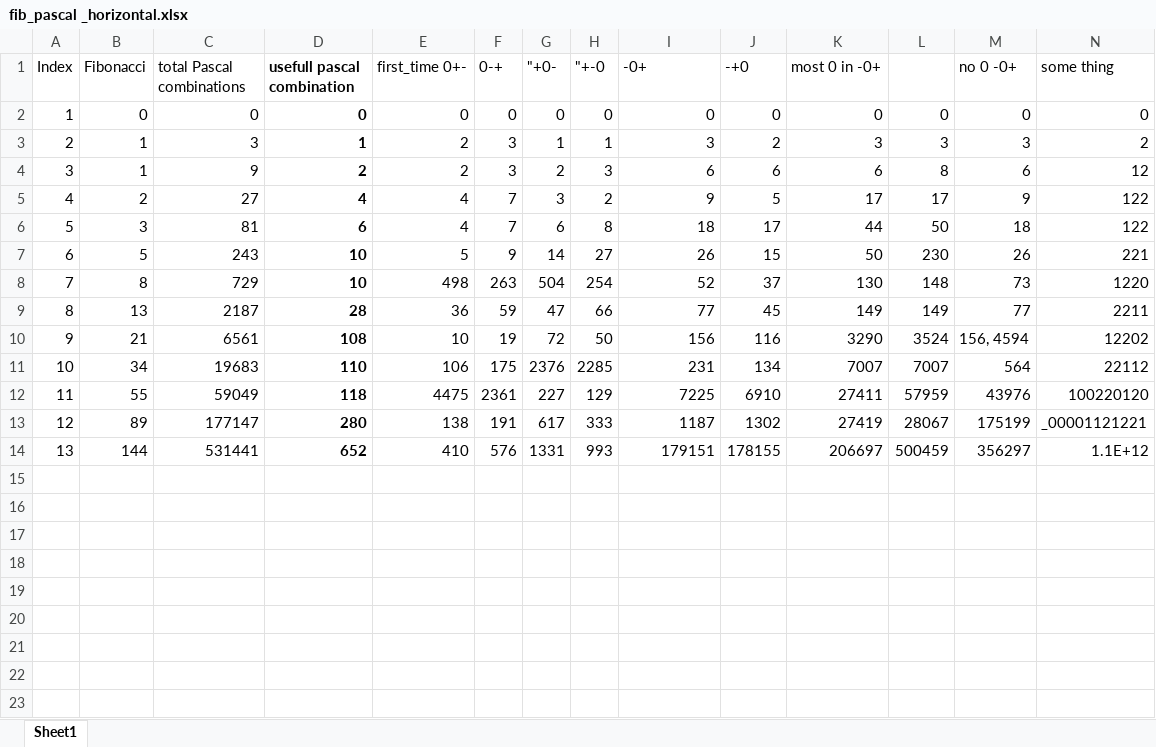
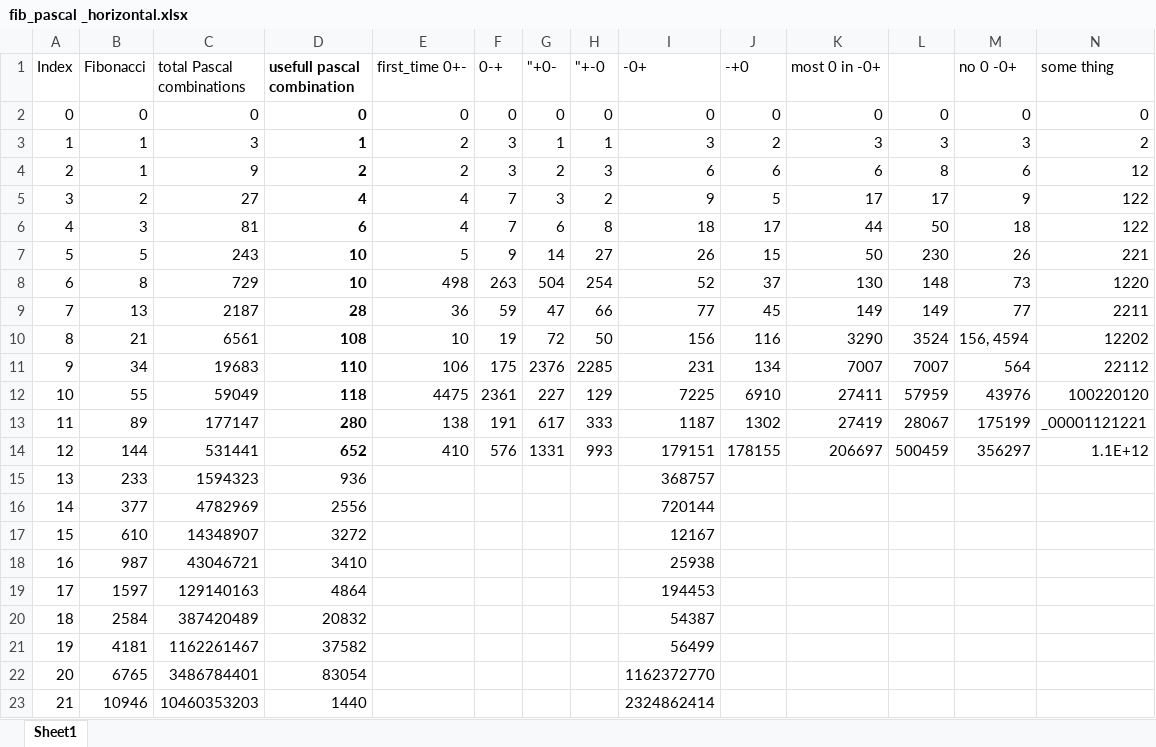
Before and after one commit to AST12212224/Pascals-triangle-row-for-Fibonacci, an Excel workbook: Horizontal/fib_pascal _horizontal.xlsx, sheet Sheet1, drawn as a sheet; only a part is shown; values as stored, in another font and other column widths than the file's, no borders; charts and pictures not drawn; rows hold the shown columns only; the diff names each change by its address in the sheet, - before the commit and + after, or states it on an @@ line.

```diff
--- a/Horizontal/fib_pascal _horizontal.xlsx (sheet Sheet1)
+++ b/Horizontal/fib_pascal _horizontal.xlsx (sheet Sheet1)
@@ column A (Index) renumbered between rows 2 and 14 @@
+row 15: 13 | 233 | 1594323 | 936 |  |  |  |  | 368757
+row 16: 14 | 377 | 4782969 | 2556 |  |  |  |  | 720144
+row 17: 15 | 610 | 14348907 | 3272 |  |  |  |  | 12167
+row 18: 16 | 987 | 43046721 | 3410 |  |  |  |  | 25938
+row 19: 17 | 1597 | 129140163 | 4864 |  |  |  |  | 194453
+row 20: 18 | 2584 | 387420489 | 20832 |  |  |  |  | 54387
+row 21: 19 | 4181 | 1162261467 | 37582 |  |  |  |  | 56499
+row 22: 20 | 6765 | 3486784401 | 83054 |  |  |  |  | 1162372770
+row 23: 21 | 10946 | 10460353203 | 1440 |  |  |  |  | 2324862414
```
Also changed, not shown: 2 other files.
